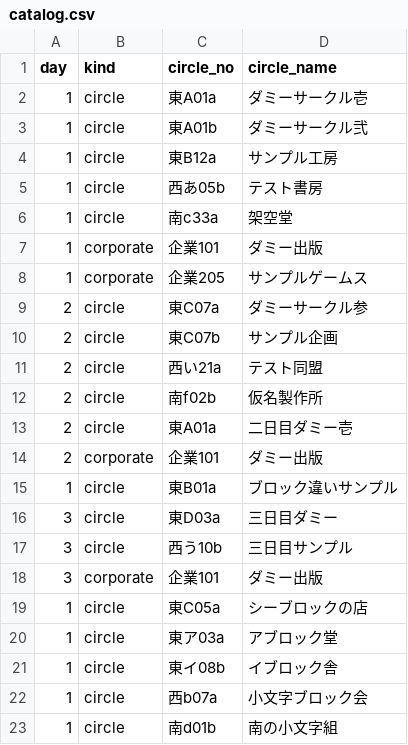
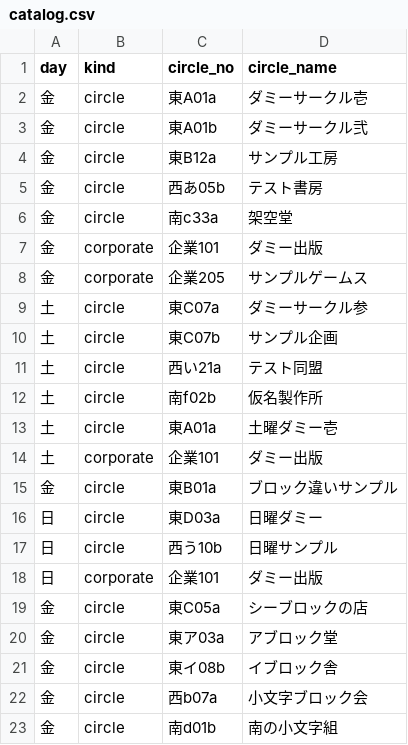
Before and after one commit to Coquelicots-ig/Strata, a CSV file: comiket-tool/dummy-data/catalog.csv, drawn as a sheet.

```diff
--- a/comiket-tool/dummy-data/catalog.csv
+++ b/comiket-tool/dummy-data/catalog.csv
@@ -1,23 +1,23 @@
 day,kind,circle_no,circle_name
-1,circle,東A01a,ダミーサークル壱
-1,circle,東A01b,ダミーサークル弐
-1,circle,東B12a,サンプル工房
-1,circle,西あ05b,テスト書房
-1,circle,南c33a,架空堂
-1,corporate,企業101,ダミー出版
-1,corporate,企業205,サンプルゲームス
-2,circle,東C07a,ダミーサークル参
-2,circle,東C07b,サンプル企画
-2,circle,西い21a,テスト同盟
-2,circle,南f02b,仮名製作所
-2,circle,東A01a,二日目ダミー壱
-2,corporate,企業101,ダミー出版
-1,circle,東B01a,ブロック違いサンプル
-3,circle,東D03a,三日目ダミー
-3,circle,西う10b,三日目サンプル
-3,corporate,企業101,ダミー出版
-1,circle,東C05a,シーブロックの店
-1,circle,東ア03a,アブロック堂
-1,circle,東イ08b,イブロック舎
-1,circle,西b07a,小文字ブロック会
-1,circle,南d01b,南の小文字組
+金,circle,東A01a,ダミーサークル壱
+金,circle,東A01b,ダミーサークル弐
+金,circle,東B12a,サンプル工房
+金,circle,西あ05b,テスト書房
+金,circle,南c33a,架空堂
+金,corporate,企業101,ダミー出版
+金,corporate,企業205,サンプルゲームス
+土,circle,東C07a,ダミーサークル参
+土,circle,東C07b,サンプル企画
+土,circle,西い21a,テスト同盟
+土,circle,南f02b,仮名製作所
+土,circle,東A01a,土曜ダミー壱
+土,corporate,企業101,ダミー出版
+金,circle,東B01a,ブロック違いサンプル
+日,circle,東D03a,日曜ダミー
+日,circle,西う10b,日曜サンプル
+日,corporate,企業101,ダミー出版
+金,circle,東C05a,シーブロックの店
+金,circle,東ア03a,アブロック堂
+金,circle,東イ08b,イブロック舎
+金,circle,西b07a,小文字ブロック会
+金,circle,南d01b,南の小文字組
```
Also changed, not shown: comiket-tool/dummy-data/assignments.csv, 12 other files.
